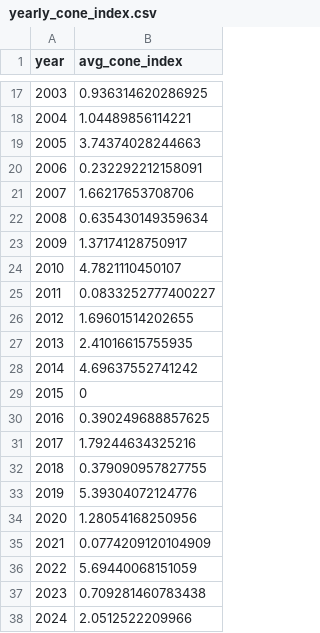
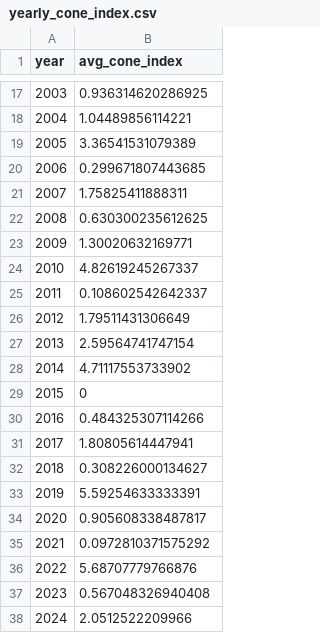
Before and after one commit to courchesnek/new-cones-cached, a CSV file: Input/yearly_cone_index.csv, drawn as a sheet; only a part is shown, gaps mark what is left out.

```diff
--- a/Input/yearly_cone_index.csv
+++ b/Input/yearly_cone_index.csv
@@ -18,21 +18,21 @@
 2004,1.04489856114221
-2005,3.74374028244663
-2006,0.232292212158091
-2007,1.66217653708706
-2008,0.635430149359634
-2009,1.37174128750917
-2010,4.7821110450107
-2011,0.0833252777400227
-2012,1.69601514202655
-2013,2.41016615755935
-2014,4.69637552741242
+2005,3.36541531079389
+2006,0.299671807443685
+2007,1.75825411888311
+2008,0.630300235612625
+2009,1.30020632169771
+2010,4.82619245267337
+2011,0.108602542642337
+2012,1.79511431306649
+2013,2.59564741747154
+2014,4.71117553733902
 2015,0
-2016,0.390249688857625
-2017,1.79244634325216
-2018,0.379090957827755
-2019,5.39304072124776
-2020,1.28054168250956
-2021,0.0774209120104909
-2022,5.69440068151059
-2023,0.709281460783438
+2016,0.484325307114266
+2017,1.80805614447941
+2018,0.308226000134627
+2019,5.59254633333391
+2020,0.905608338487817
+2021,0.0972810371575292
+2022,5.68707779766876
+2023,0.567048326940408
 2024,2.0512522209966
```
Also changed, not shown: Input/yearly_cones.csv, 6 other files.
